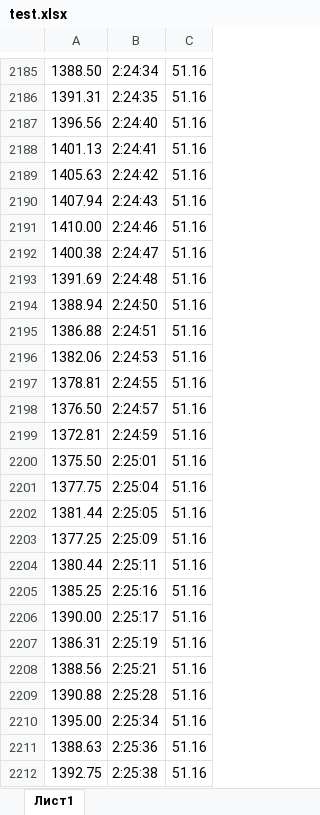
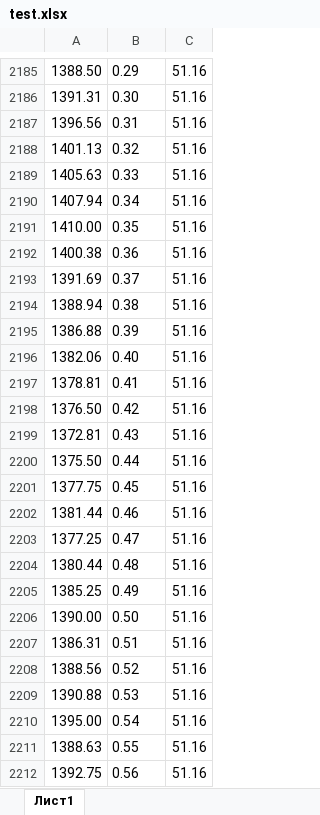
Before and after one commit to Cocksymiron/laaf-pinn-for-water-hammer, an Excel workbook: pinn_for_hydraulic_transients/RU_PG/test.xlsx, sheet Лист1, drawn as a sheet; only a part is shown, gaps mark what is left out; values as stored, in another font and other column widths than the file's, no borders; the diff covers the shown part only; the diff names each change by its address in the sheet, - before the commit and + after, or states it on an @@ line.

```diff
--- a/pinn_for_hydraulic_transients/RU_PG/test.xlsx (sheet Лист1)
+++ b/pinn_for_hydraulic_transients/RU_PG/test.xlsx (sheet Лист1)
-B2185: 2:24:34
+B2185: 0.29
-B2186: 2:24:35
+B2186: 0.30
-B2187: 2:24:40
+B2187: 0.31
-B2188: 2:24:41
+B2188: 0.32
-B2189: 2:24:42
+B2189: 0.33
-B2190: 2:24:43
+B2190: 0.34
-B2191: 2:24:46
+B2191: 0.35
-B2192: 2:24:47
+B2192: 0.36
-B2193: 2:24:48
+B2193: 0.37
-B2194: 2:24:50
+B2194: 0.38
-B2195: 2:24:51
+B2195: 0.39
-B2196: 2:24:53
+B2196: 0.40
-B2197: 2:24:55
+B2197: 0.41
-B2198: 2:24:57
+B2198: 0.42
-B2199: 2:24:59
+B2199: 0.43
-B2200: 2:25:01
+B2200: 0.44
-B2201: 2:25:04
+B2201: 0.45
-B2202: 2:25:05
+B2202: 0.46
-B2203: 2:25:09
+B2203: 0.47
-B2204: 2:25:11
+B2204: 0.48
-B2205: 2:25:16
+B2205: 0.49
-B2206: 2:25:17
+B2206: 0.50
-B2207: 2:25:19
+B2207: 0.51
-B2208: 2:25:21
+B2208: 0.52
-B2209: 2:25:28
+B2209: 0.53
-B2210: 2:25:34
+B2210: 0.54
-B2211: 2:25:36
+B2211: 0.55
-B2212: 2:25:38
+B2212: 0.56
```
Also changed, not shown: 60 edited cells elsewhere in this sheet, pinn_for_hydraulic_transients/RU_PG/train.xlsx, 5 other files.
